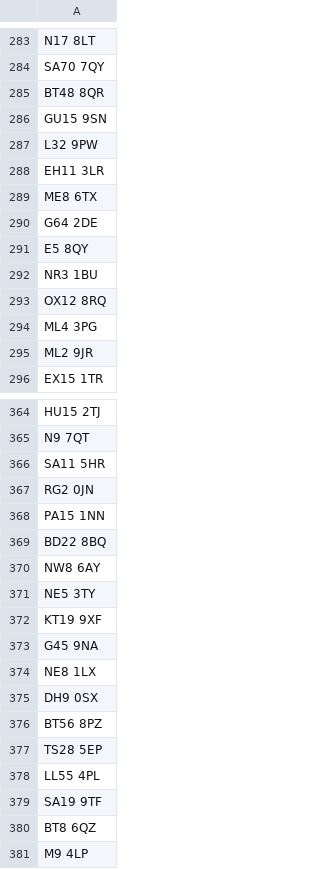
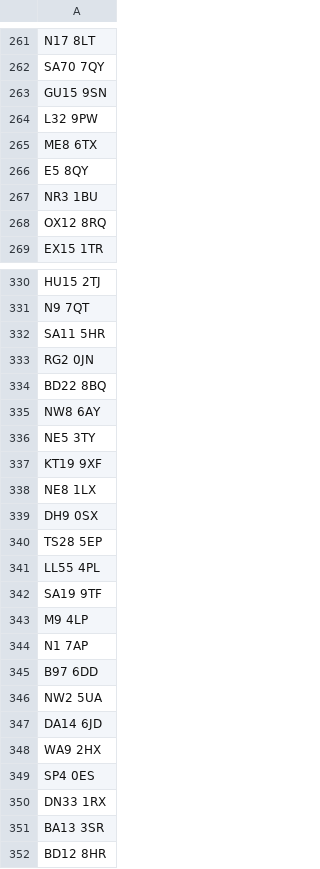
Before and after one commit to hmcts/fact-performance, a CSV file: src/gatling/resources/postcodes.csv, drawn as a sheet; only a part is shown, gaps mark what is left out; the shorter side is filled out with more unchanged rows; the diff covers the shown part only; the diff names each change by its address in the sheet, - before the commit and + after, or states it on an @@ line.

```diff
--- a/src/gatling/resources/postcodes.csv
+++ b/src/gatling/resources/postcodes.csv
-row 285: BT48 8QR
-row 288: EH11 3LR
-row 290: G64 2DE
-row 294: ML4 3PG
-row 295: ML2 9JR
-row 368: PA15 1NN
-row 373: G45 9NA
-row 376: BT56 8PZ
-row 380: BT8 6QZ
```
Also changed, not shown: 41 removed rows elsewhere in this file, 7 other files.
